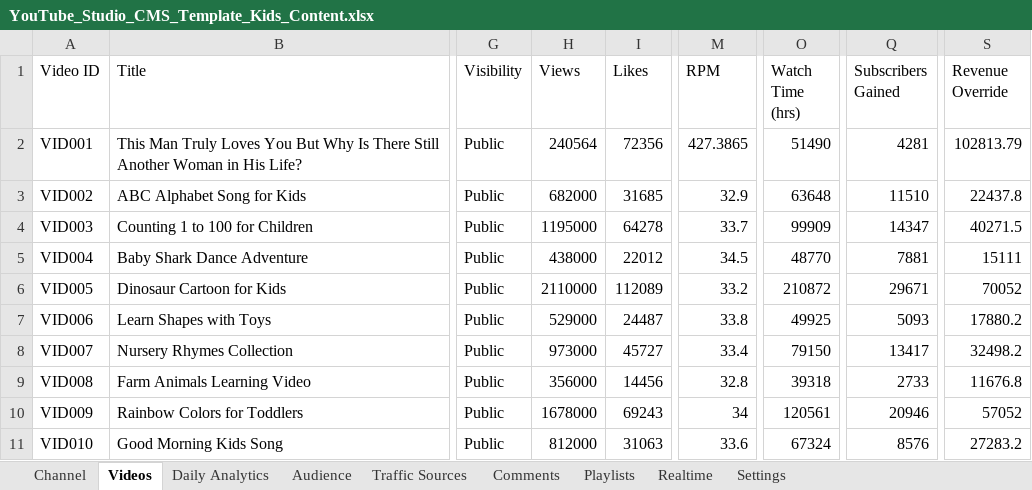
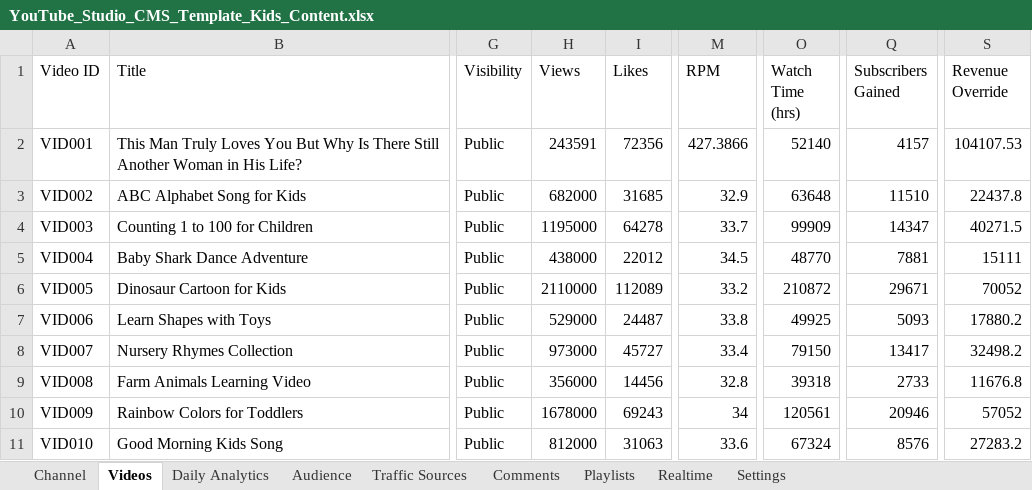
Before and after one commit to Shomay12/youtube_clone, an Excel workbook: YouTube_Studio_CMS_Template_Kids_Content.xlsx, sheet Videos, drawn as a sheet; only a part is shown, gaps mark what is left out; values as stored, in another font and other column widths than the file's, no borders; the diff names each change by its address in the sheet, - before the commit and + after, or states it on an @@ line.

Commit message:
Update video and channel analytics metrics and date range to Sep 19 - Oct 16, 2026

```diff
--- a/YouTube_Studio_CMS_Template_Kids_Content.xlsx (sheet Videos)
+++ b/YouTube_Studio_CMS_Template_Kids_Content.xlsx (sheet Videos)
-H2 (Views): 240564
+H2 (Views): 243591
-M2 (RPM): 427.3865
+M2 (RPM): 427.3866
-O2 (Watch Time (hrs)): 51490
+O2 (Watch Time (hrs)): 52140
-Q2 (Subscribers Gained): 4281
+Q2 (Subscribers Gained): 4157
-S2 (Revenue Override): 102813.79
+S2 (Revenue Override): 104107.53
```
Also changed, not shown: sheet Realtime, sheet Channel, 4 other files.
